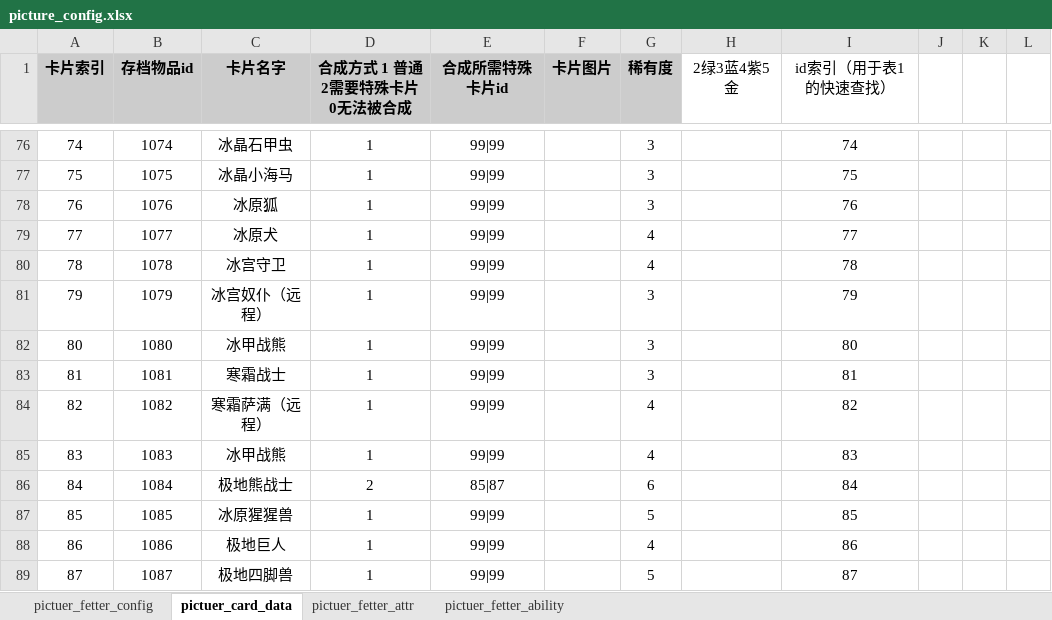
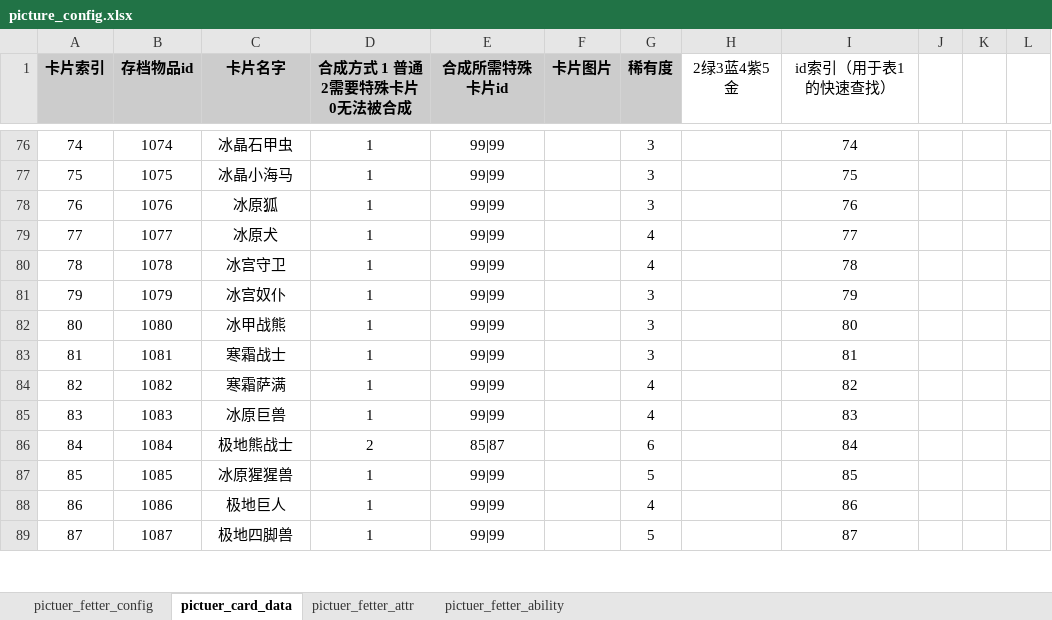
Before and after one commit to YPYT1/nobody, an Excel workbook: excels/config/server/picture/picture_config.xlsx, sheet pictuer_card_data, drawn as a sheet; only a part is shown, gaps mark what is left out; values as stored, in another font and other column widths than the file's, no borders; the diff covers the shown part only; the diff names each change by its address in the sheet, - before the commit and + after, or states it on an @@ line.

```diff
--- a/excels/config/server/picture/picture_config.xlsx (sheet pictuer_card_data)
+++ b/excels/config/server/picture/picture_config.xlsx (sheet pictuer_card_data)
-C81 (卡片名字): 冰宫奴仆（远程）
+C81 (卡片名字): 冰宫奴仆
-C84 (卡片名字): 寒霜萨满（远程）
+C84 (卡片名字): 寒霜萨满
-C85 (卡片名字): 冰甲战熊
+C85 (卡片名字): 冰原巨兽
```
Also changed, not shown: 14 edited cells elsewhere in this sheet, sheet pictuer_fetter_config, sheet pictuer_fetter_ability, doc_new/4.服务器配置文档/通关掉落表.xlsx, excels/config/public_const.xlsx, 9 other files.
